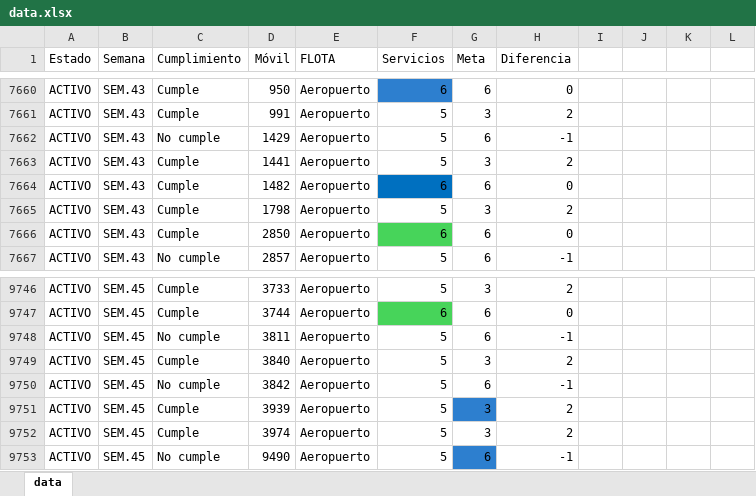
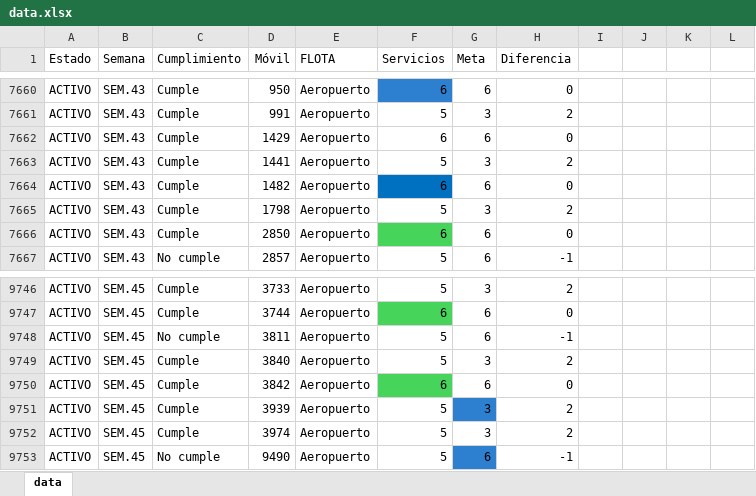
Before and after one commit to CarlosMoscol/directo, an Excel workbook: data.xlsx, sheet data, drawn as a sheet; only a part is shown, gaps mark what is left out; values as stored, in another font and other column widths than the file's, no borders; conditional formats not drawn; the diff names each change by its address in the sheet, - before the commit and + after, or states it on an @@ line.

Commit message:
Update data.xlsx

```diff
--- a/data.xlsx (sheet data)
+++ b/data.xlsx (sheet data)
-C7662 (Cumplimiento): No cumple
+C7662 (Cumplimiento): Cumple
-F7662 (Servicios): 5
+F7662 (Servicios): 6
-H7662 (Diferencia): -1
+H7662 (Diferencia): 0
-C9750 (Cumplimiento): No cumple
+C9750 (Cumplimiento): Cumple
-F9750 (Servicios): 5
+F9750 (Servicios): 6
-F9750 fill: none
+F9750 fill: #47D45A
-H9750 (Diferencia): -1
+H9750 (Diferencia): 0
```
